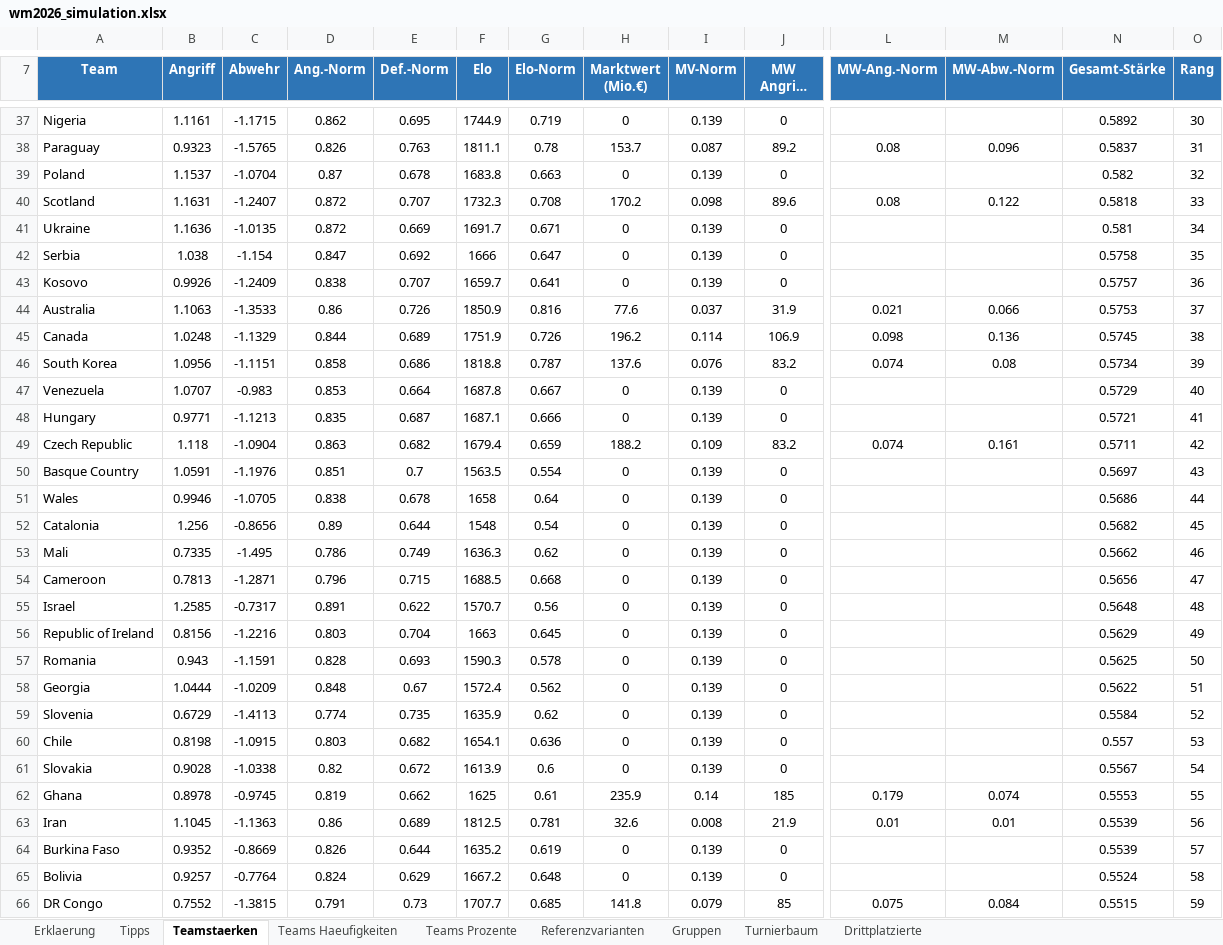
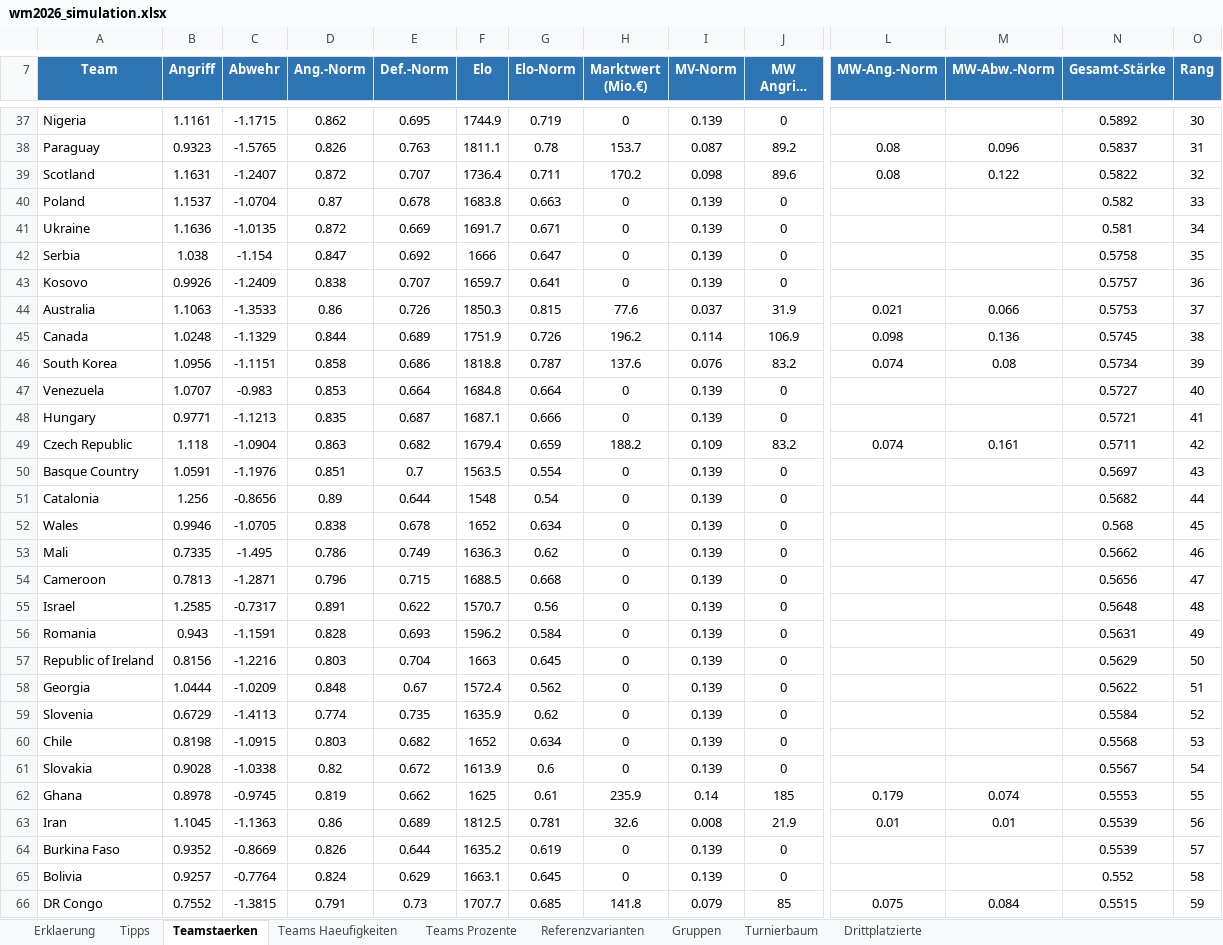
Before and after one commit to flambiertes/fussballanalyse, an Excel workbook: wm_2026/wm2026_simulation.xlsx, sheet Teamstaerken, drawn as a sheet; only a part is shown, gaps mark what is left out; long unchanged cells end in …; values as stored, in another font and other column widths than the file's, no borders; removed rows and columns are numbered as before the commit, all else as after; rows hold the shown columns only; the diff covers the shown part only; the diff names each change by its address in the sheet, - before the commit and + after, or states it on an @@ line.

```diff
--- a/wm_2026/wm2026_simulation.xlsx (sheet Teamstaerken)
+++ b/wm_2026/wm2026_simulation.xlsx (sheet Teamstaerken)
+row 39: Scotland | 1.1631 | -1.2407 | 0.872 | 0.707 | 1736.4 | 0.711 | 170.2 | 0.098 | 89.6 | 0.08 | 0.122 | 0.5822 | 32
-O40 (Rang): 32
+O40 (Rang): 33
-row 40: Scotland | 1.1631 | -1.2407 | 0.872 | 0.707 | 1732.3 | 0.708 | 170.2 | 0.098 | 89.6 | 0.08 | 0.122 | 0.5818 | 33
-F44 (Elo): 1850.9
+F44 (Elo): 1850.3
-G44 (Elo-Norm): 0.816
+G44 (Elo-Norm): 0.815
-F47 (Elo): 1687.8
+F47 (Elo): 1684.8
-G47 (Elo-Norm): 0.667
+G47 (Elo-Norm): 0.664
-N47 (Gesamt-Stärke): 0.5729
+N47 (Gesamt-Stärke): 0.5727
-row 51: Wales | 0.9946 | -1.0705 | 0.838 | 0.678 | 1658 | 0.64 | 0 | 0.139 | 0 |  |  | 0.5686 | 44
-O51 (Rang): 45
+O51 (Rang): 44
+row 52: Wales | 0.9946 | -1.0705 | 0.838 | 0.678 | 1652 | 0.634 | 0 | 0.139 | 0 |  |  | 0.568 | 45
+row 56: Romania | 0.943 | -1.1591 | 0.828 | 0.693 | 1596.2 | 0.584 | 0 | 0.139 | 0 |  |  | 0.5631 | 49
-O57 (Rang): 49
+O57 (Rang): 50
-row 57: Romania | 0.943 | -1.1591 | 0.828 | 0.693 | 1590.3 | 0.578 | 0 | 0.139 | 0 |  |  | 0.5625 | 50
-F60 (Elo): 1654.1
+F60 (Elo): 1652
-G60 (Elo-Norm): 0.636
+G60 (Elo-Norm): 0.634
-N60 (Gesamt-Stärke): 0.557
+N60 (Gesamt-Stärke): 0.5568
-F65 (Elo): 1667.2
+F65 (Elo): 1663.1
-G65 (Elo-Norm): 0.648
+G65 (Elo-Norm): 0.645
-N65 (Gesamt-Stärke): 0.5524
+N65 (Gesamt-Stärke): 0.552
```
Also changed, not shown: 8 added rows, 8 removed rows and 89 edited cells elsewhere in this sheet, sheet Teams Haeufigkeiten, sheet Teams Prozente, sheet Tipps, sheet Gruppen, sheet Drittplatzierte, sheet Turnierbaum, 1 more sheet, 5 other files.
